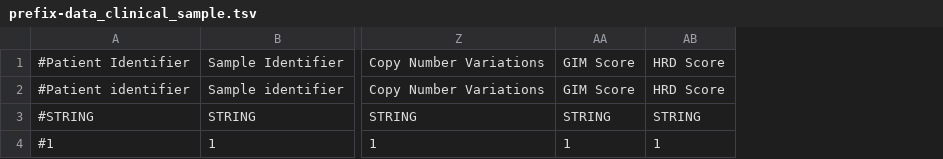
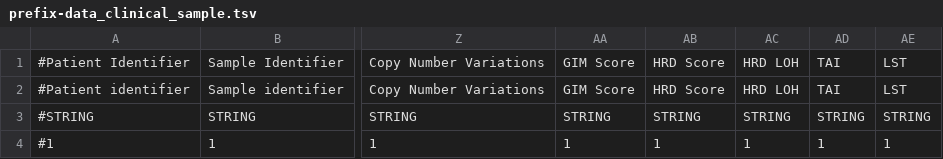
Before and after one commit to pcvolkmer/os2cb, a TSV file: resources/prefix-data_clinical_sample.tsv, drawn as a sheet; only a part is shown, gaps mark what is left out; the diff names each change by its address in the sheet, - before the commit and + after, or states it on an @@ line.

Commit message:
feat: add default HRD-LOH, TAI and LST value

```diff
--- a/resources/prefix-data_clinical_sample.tsv
+++ b/resources/prefix-data_clinical_sample.tsv
+column AC, rows 1-4: HRD LOH | HRD LOH | STRING | 1
+column AD, rows 1-4: TAI | TAI | STRING | 1
+column AE, rows 1-4: LST | LST | STRING | 1
```
Also changed, not shown: 1 other file.
